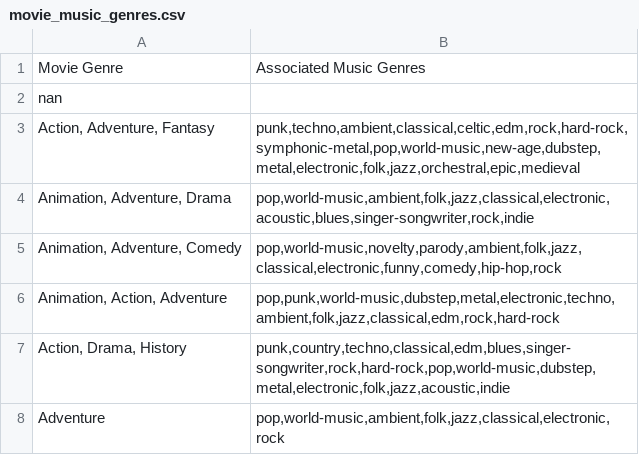
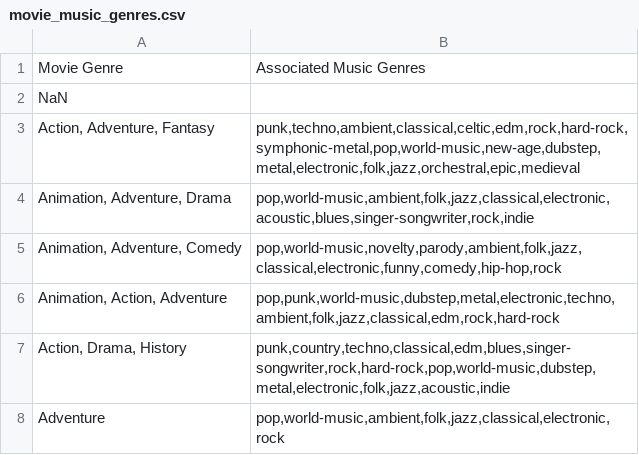
Before and after one commit to meenag0/CharacterPlaylistGenerator, a CSV file: charPlaylistGenerator/movie_music_genres.csv, drawn as a sheet; only a part is shown.

```diff
--- a/charPlaylistGenerator/movie_music_genres.csv
+++ b/charPlaylistGenerator/movie_music_genres.csv
@@ -1,3 +1,3 @@
 Movie Genre,Associated Music Genres
-nan,
+NaN,
 "Action, Adventure, Fantasy","punk,techno,ambient,classical,celtic,edm,rock,hard-rock,symphonic-metal,pop,world-music,new-age,dubstep,metal,electronic,folk,jazz,orchestral,epic,medieval"
```
Also changed, not shown: 2 other files.
